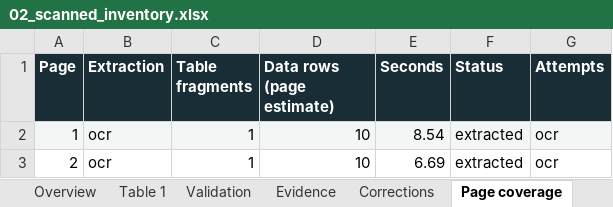
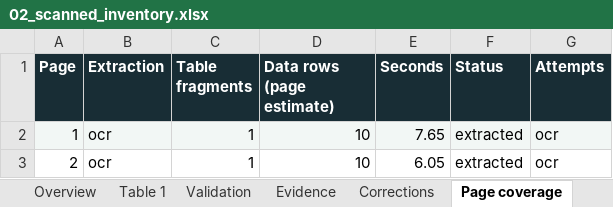
Before and after one commit to rayanakarthikeyan/damnlens-ai-agent, an Excel workbook: samples/converted/02_scanned_inventory.xlsx, sheet Page coverage, drawn as a sheet; values as stored, in another font and other column widths than the file's, no borders; the diff names each change by its address in the sheet, - before the commit and + after, or states it on an @@ line.

```diff
--- a/samples/converted/02_scanned_inventory.xlsx (sheet Page coverage)
+++ b/samples/converted/02_scanned_inventory.xlsx (sheet Page coverage)
-E2 (Seconds): 8.54
+E2 (Seconds): 7.65
-E3 (Seconds): 6.69
+E3 (Seconds): 6.05
```
Also changed, not shown: sheet Overview, sheet Run log, samples/converted/01_invoice_register.xlsx, samples/converted/03_bank_statement.xlsx, 43 other files.
